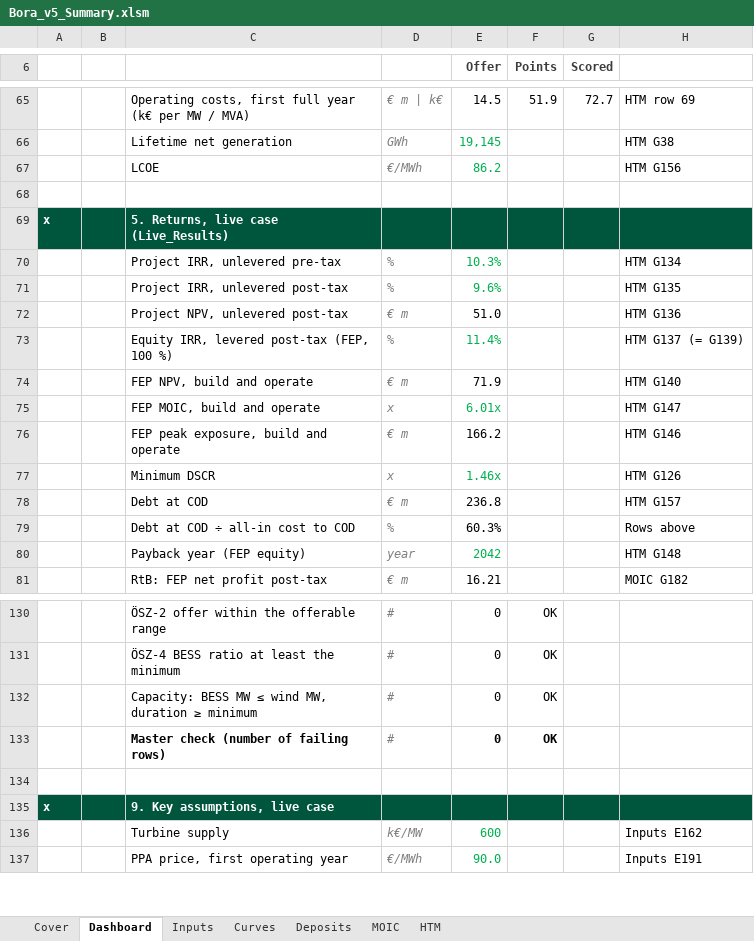
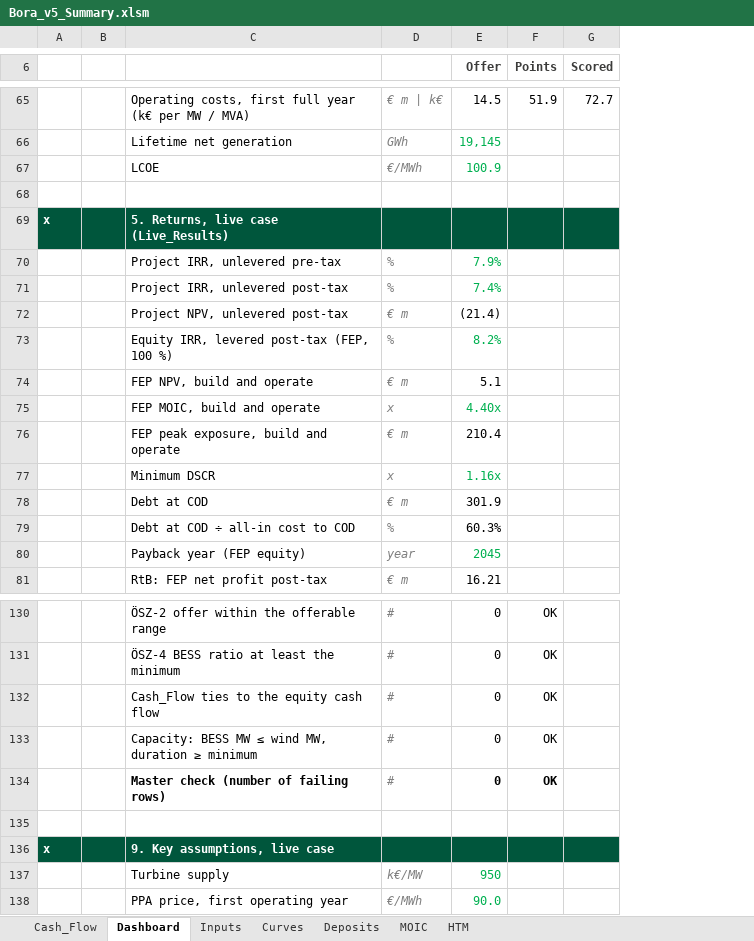
Before and after one commit to ZalanZad/FEP_modeller, an Excel workbook: projects/bora_v5_summary/out/Bora_v5_Summary.xlsm, sheet Dashboard, drawn as a sheet; only a part is shown, gaps mark what is left out; values as stored, in another font and other column widths than the file's, no borders; conditional formats not drawn; removed rows and columns are numbered as before the commit, all else as after; the diff covers the shown part only; the diff names each change by its address in the sheet, - before the commit and + after, or states it on an @@ line.

```diff
--- a/projects/bora_v5_summary/out/Bora_v5_Summary.xlsm (sheet Dashboard)
+++ b/projects/bora_v5_summary/out/Bora_v5_Summary.xlsm (sheet Dashboard)
-sheet tab: Cover
+sheet tab: Cash_Flow
-column B, empty
+column B, empty
-column H, rows 65-81: HTM row 69 | HTM G38 | HTM G156 |  |  | HTM G134 | HTM G135 | HTM G136 | HTM G137 (= G139) | HTM G140 | HTM G147 | HTM G146 | HTM G126 | HTM G157 | Rows above | HTM G148 | MOIC G182; rows 136-137: Inputs E162 | Inputs E191
-E67 (Offer): 86.2
+E67 (Offer): 100.9
-E70 (Offer): 10.3%
+E70 (Offer): 7.9%
-E71 (Offer): 9.6%
+E71 (Offer): 7.4%
-E72 (Offer): 51.0
+E72 (Offer): (21.4)
-E73 (Offer): 11.4%
+E73 (Offer): 8.2%
-E74 (Offer): 71.9
+E74 (Offer): 5.1
-E75 (Offer): 6.01x
+E75 (Offer): 4.40x
-E76 (Offer): 166.2
+E76 (Offer): 210.4
-E77 (Offer): 1.46x
+E77 (Offer): 1.16x
-E78 (Offer): 236.8
+E78 (Offer): 301.9
-E80 (Offer): 2042
+E80 (Offer): 2045
+row 132:  |  | Cash_Flow ties to the equity cash flow | # | 0 | OK
-E137 (Offer): 600
+E137 (Offer): 950
```
Also changed, not shown: 6 added rows, 6 removed rows and 14 edited cells elsewhere in this sheet, sheet HTM, sheet Cash_Flow, sheet Inputs, formulas that keep their value, 3 other files.
